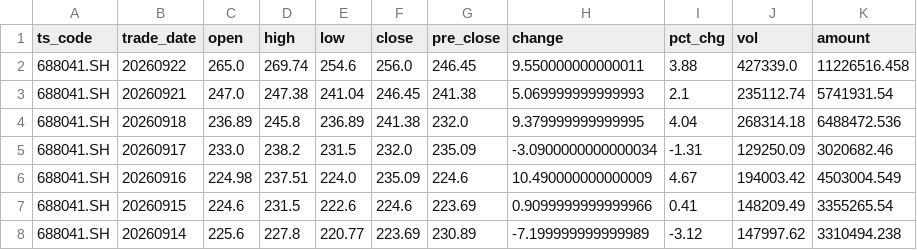
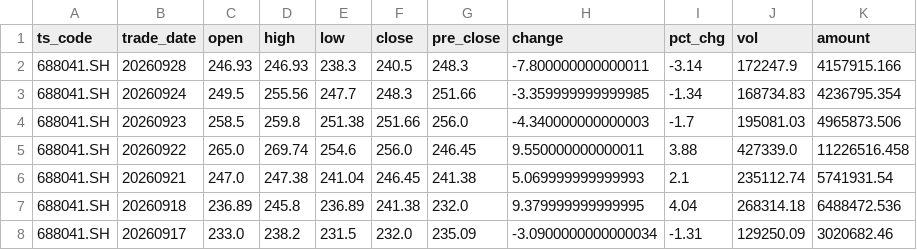
Before and after one commit to haichaozheng/my-app-2026, a CSV file: data-analysis/weeks/week04/688041.csv, drawn as a sheet; only a part is shown; the shorter side is filled out with more unchanged rows.

Commit message:
update week05

```diff
--- a/data-analysis/weeks/week04/688041.csv
+++ b/data-analysis/weeks/week04/688041.csv
@@ -1,2 +1,5 @@
 ts_code,trade_date,open,high,low,close,pre_close,change,pct_chg,vol,amount
+688041.SH,20260928,246.93,246.93,238.3,240.5,248.3,-7.800000000000011,-3.14,172247.9,4157915.166
+688041.SH,20260924,249.5,255.56,247.7,248.3,251.66,-3.359999999999985,-1.34,168734.83,4236795.354
+688041.SH,20260923,258.5,259.8,251.38,251.66,256.0,-4.340000000000003,-1.7,195081.03,4965873.506
 688041.SH,20260922,265.0,269.74,254.6,256.0,246.45,9.550000000000011,3.88,427339.0,11226516.458
```
Also changed, not shown: 7 other files.
